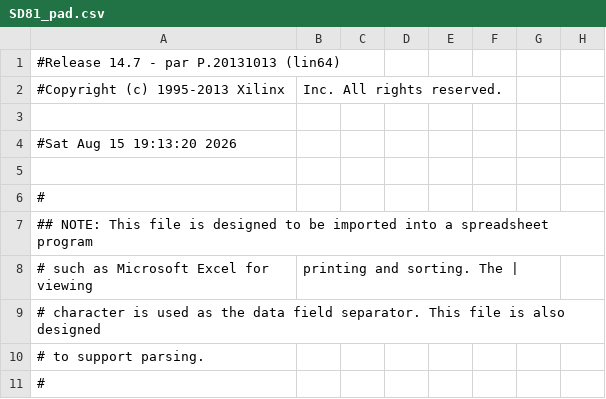
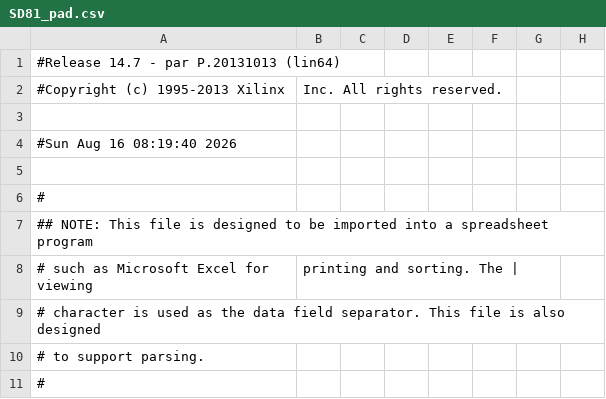
Before and after one commit to wilco2009/SD81-Booster, a CSV file: FPGA/SD81V2.1000/SD81_pad.csv, drawn as a sheet; only a part is shown; the diff names each change by its address in the sheet, - before the commit and + after, or states it on an @@ line.

```diff
--- a/FPGA/SD81V2.1000/SD81_pad.csv
+++ b/FPGA/SD81V2.1000/SD81_pad.csv
-A4: #Sat Aug 15 19:13:20 2026
+A4: #Sun Aug 16 08:19:40 2026
```
Also changed, not shown: 11 other files.
